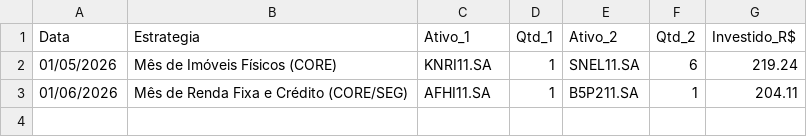
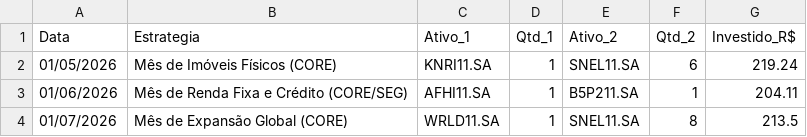
Before and after one commit to jonatasfernandessilva7/agente-assessor, a CSV file: historico_aportes.csv, drawn as a sheet.

```diff
--- a/historico_aportes.csv
+++ b/historico_aportes.csv
@@ -3 +3,2 @@ Data,Estrategia,Ativo_1,Qtd_1,Ativo_2,Qtd_2,Investido_R$
 01/06/2026,Mês de Renda Fixa e Crédito (CORE/SEG),AFHI11.SA,1,B5P211.SA,1,204.11
+01/07/2026,Mês de Expansão Global (CORE),WRLD11.SA,1,SNEL11.SA,8,213.5
```
